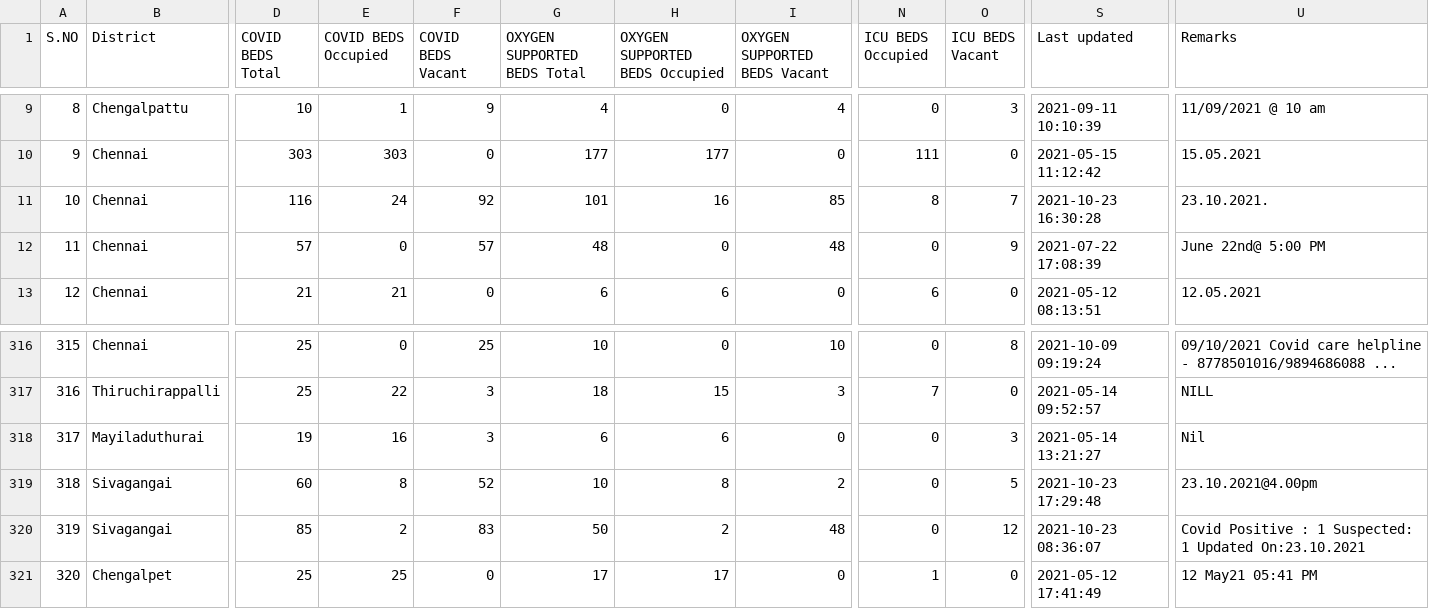
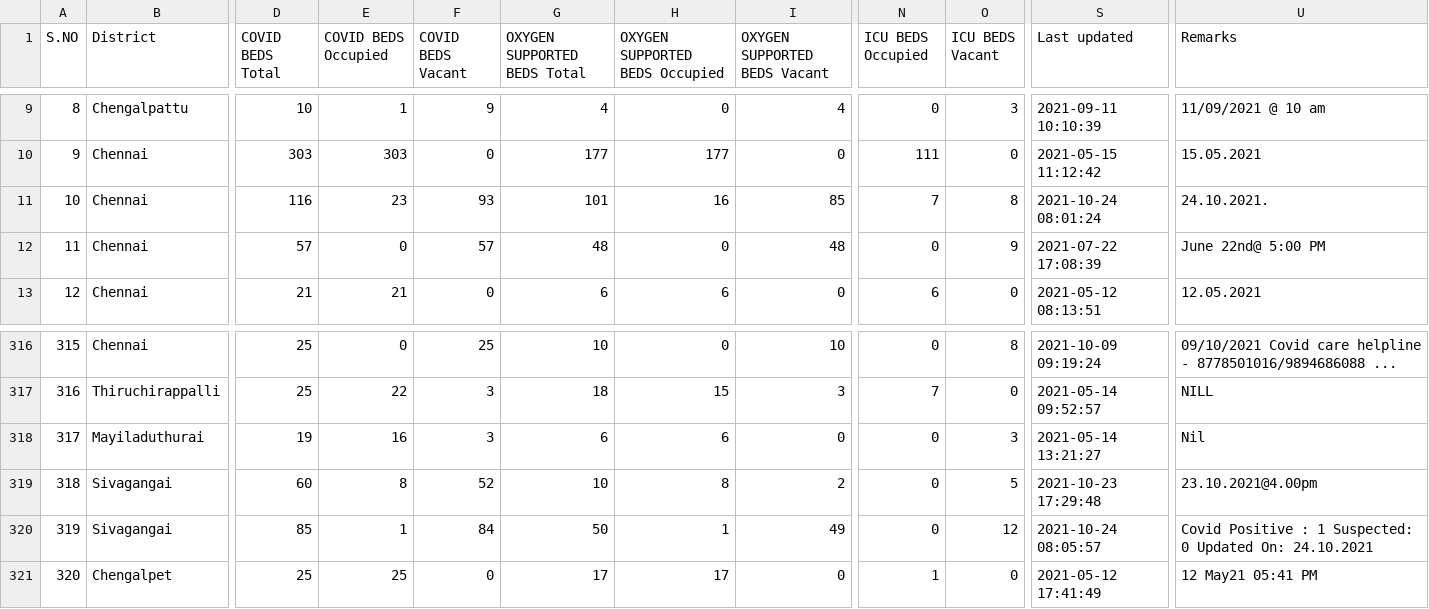
Before and after one commit to stopcoronatn/stopcoronatn.github.io, a CSV file: data/beds.csv, drawn as a sheet; only a part is shown, gaps mark what is left out; the diff names each change by its address in the sheet, - before the commit and + after, or states it on an @@ line.

```diff
--- a/data/beds.csv
+++ b/data/beds.csv
-E11 (COVID BEDS Occupied): 24
+E11 (COVID BEDS Occupied): 23
-F11 (COVID BEDS Vacant): 92
+F11 (COVID BEDS Vacant): 93
-N11 (ICU BEDS Occupied): 8
+N11 (ICU BEDS Occupied): 7
-O11 (ICU BEDS Vacant): 7
+O11 (ICU BEDS Vacant): 8
-S11 (Last updated): 2021-10-23 16:30:28
+S11 (Last updated): 2021-10-24 08:01:24
-U11 (Remarks): 23.10.2021.
+U11 (Remarks): 24.10.2021.
-E320 (COVID BEDS Occupied): 2
+E320 (COVID BEDS Occupied): 1
-F320 (COVID BEDS Vacant): 83
+F320 (COVID BEDS Vacant): 84
-H320 (OXYGEN SUPPORTED BEDS Occupied): 2
+H320 (OXYGEN SUPPORTED BEDS Occupied): 1
-I320 (OXYGEN SUPPORTED BEDS Vacant): 48
+I320 (OXYGEN SUPPORTED BEDS Vacant): 49
-S320 (Last updated): 2021-10-23 08:36:07
+S320 (Last updated): 2021-10-24 08:05:57
-U320 (Remarks): …1 Suspected: 1 Updated On:23.10.2021
+U320 (Remarks): …1 Suspected: 0 Updated On: 24.10.2021
```
